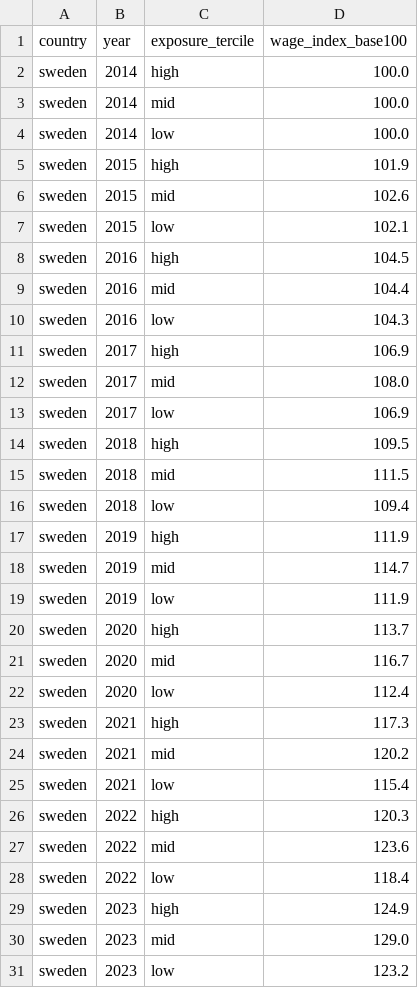
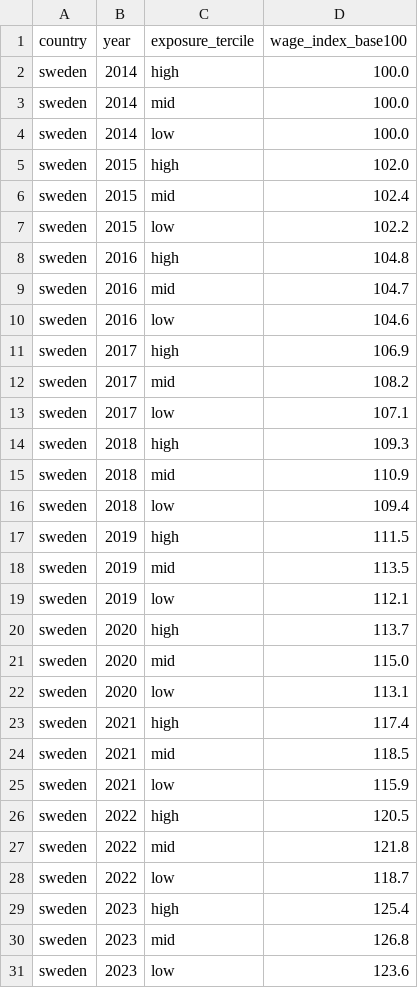
Before and after one commit to ai-econ-lab/ai-econ-lab.github.io, a CSV file: docs/assets/data/wages_exposure.csv, drawn as a sheet; only a part is shown; the diff covers the shown part only.

```diff
--- a/docs/assets/data/wages_exposure.csv
+++ b/docs/assets/data/wages_exposure.csv
@@ -4,28 +4,28 @@ sweden,2014,mid,100.0
 sweden,2014,low,100.0
-sweden,2015,high,101.9
-sweden,2015,mid,102.6
-sweden,2015,low,102.1
-sweden,2016,high,104.5
-sweden,2016,mid,104.4
-sweden,2016,low,104.3
+sweden,2015,high,102.0
+sweden,2015,mid,102.4
+sweden,2015,low,102.2
+sweden,2016,high,104.8
+sweden,2016,mid,104.7
+sweden,2016,low,104.6
 sweden,2017,high,106.9
-sweden,2017,mid,108.0
-sweden,2017,low,106.9
-sweden,2018,high,109.5
-sweden,2018,mid,111.5
+sweden,2017,mid,108.2
+sweden,2017,low,107.1
+sweden,2018,high,109.3
+sweden,2018,mid,110.9
 sweden,2018,low,109.4
-sweden,2019,high,111.9
-sweden,2019,mid,114.7
-sweden,2019,low,111.9
+sweden,2019,high,111.5
+sweden,2019,mid,113.5
+sweden,2019,low,112.1
 sweden,2020,high,113.7
-sweden,2020,mid,116.7
-sweden,2020,low,112.4
-sweden,2021,high,117.3
-sweden,2021,mid,120.2
-sweden,2021,low,115.4
-sweden,2022,high,120.3
-sweden,2022,mid,123.6
-sweden,2022,low,118.4
-sweden,2023,high,124.9
-sweden,2023,mid,129.0
-sweden,2023,low,123.2
+sweden,2020,mid,115.0
+sweden,2020,low,113.1
+sweden,2021,high,117.4
+sweden,2021,mid,118.5
+sweden,2021,low,115.9
+sweden,2022,high,120.5
+sweden,2022,mid,121.8
+sweden,2022,low,118.7
+sweden,2023,high,125.4
+sweden,2023,mid,126.8
+sweden,2023,low,123.6
```
Also changed, not shown: 6 edited cells elsewhere in this file, 3 other files.
